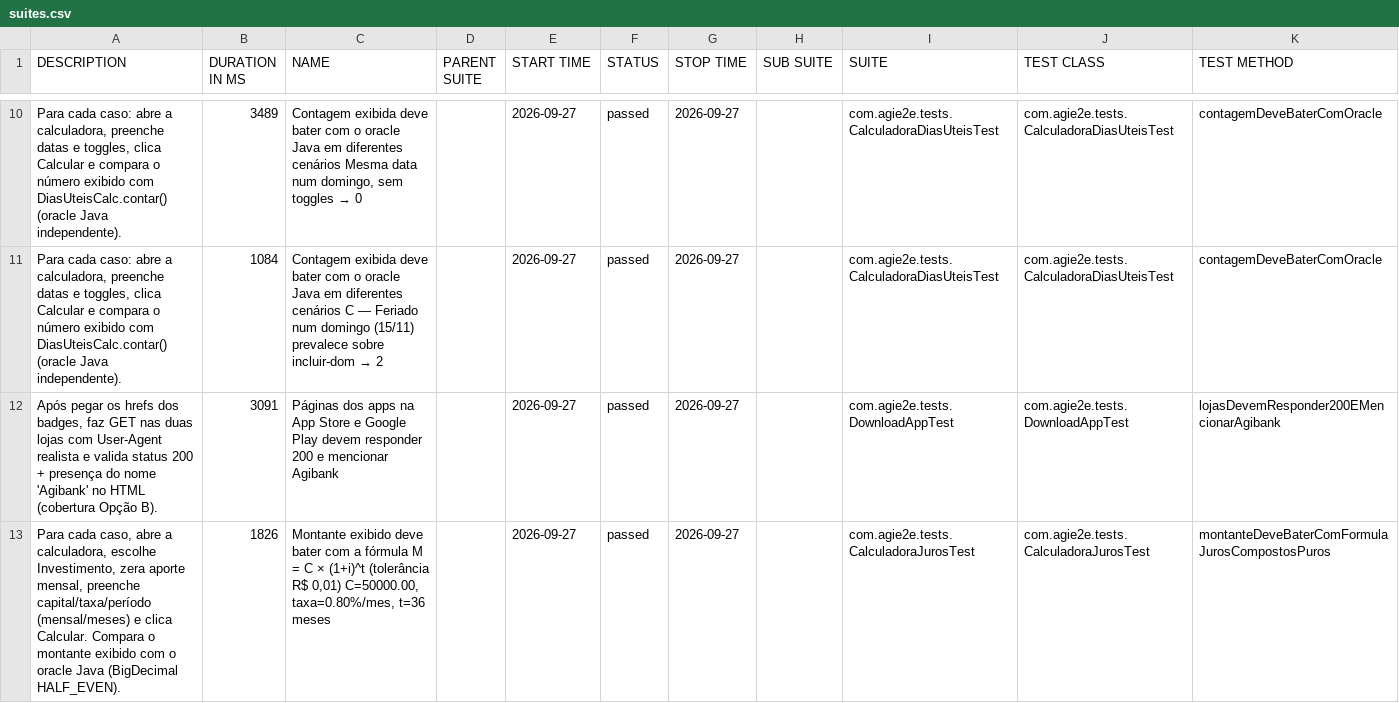
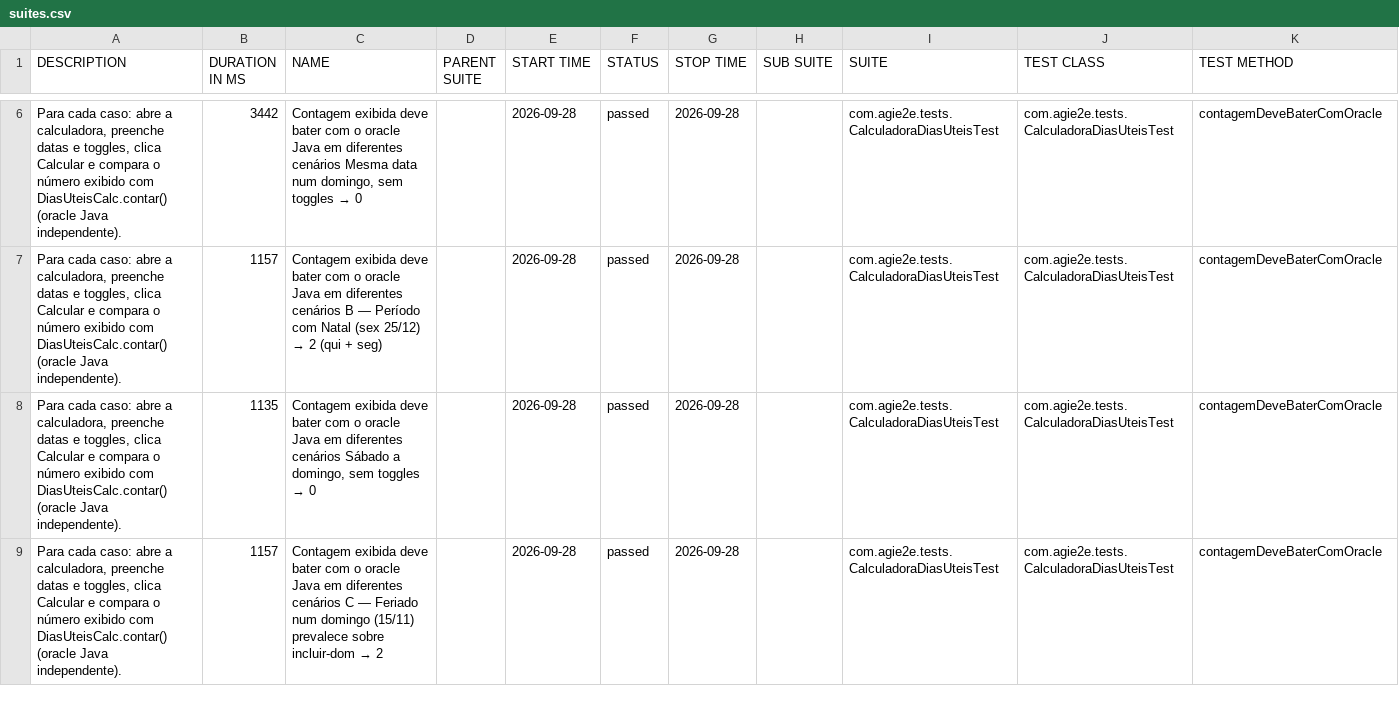
Before and after one commit to silasmarques/agi-e2e, a CSV file: data/suites.csv, drawn as a sheet; only a part is shown, gaps mark what is left out; the diff covers the shown part only.

```diff
--- a/data/suites.csv
+++ b/data/suites.csv
@@ -10,4 +6,4 @@
-"Para cada caso: abre a calculadora, preenche datas e toggles, clica Calcular e compara o número exibido com DiasUteisCalc.contar() (oracle Java independente).","3489","Contagem exibida deve bater com o oracle Java em diferentes cenários Mesma data num domingo, sem toggles → 0","","2026-09-27","passed","2026-09-27","","com.agie2e.tests.CalculadoraDiasUteisTest","com.agie2e.tests.CalculadoraDiasUteisTest","contagemDeveBaterComOracle"
-"Para cada caso: abre a calculadora, preenche datas e toggles, clica Calcular e compara o número exibido com DiasUteisCalc.contar() (oracle Java independente).","1084","Contagem exibida deve bater com o oracle Java em diferentes cenários C — Feriado num domingo (15/11) prevalece sobre incluir-dom → 2","","2026-09-27","passed","2026-09-27","","com.agie2e.tests.CalculadoraDiasUteisTest","com.agie2e.tests.CalculadoraDiasUteisTest","contagemDeveBaterComOracle"
-"Após pegar os hrefs dos badges, faz GET nas duas lojas com User-Agent realista e valida status 200 + presença do nome 'Agibank' no HTML (cobertura Opção B).","3091","Páginas dos apps na App Store e Google Play devem responder 200 e mencionar Agibank","","2026-09-27","passed","2026-09-27","","com.agie2e.tests.DownloadAppTest","com.agie2e.tests.DownloadAppTest","lojasDevemResponder200EMencionarAgibank"
-"Para cada caso, abre a calculadora, escolhe Investimento, zera aporte mensal, preenche capital/taxa/período (mensal/meses) e clica Calcular. Compara o montante exibido com o oracle Java (BigDecimal HALF_EVEN).","1826","Montante exibido deve bater com a fórmula M = C × (1+i)^t (tolerância R$ 0,01) C=50000.00, taxa=0.80%/mes, t=36 meses","","2026-09-27","passed","2026-09-27","","com.agie2e.tests.CalculadoraJurosTest","com.agie2e.tests.CalculadoraJurosTest","montanteDeveBaterComFormulaJurosCompostosPuros"
+"Para cada caso: abre a calculadora, preenche datas e toggles, clica Calcular e compara o número exibido com DiasUteisCalc.contar() (oracle Java independente).","3442","Contagem exibida deve bater com o oracle Java em diferentes cenários Mesma data num domingo, sem toggles → 0","","2026-09-28","passed","2026-09-28","","com.agie2e.tests.CalculadoraDiasUteisTest","com.agie2e.tests.CalculadoraDiasUteisTest","contagemDeveBaterComOracle"
+"Para cada caso: abre a calculadora, preenche datas e toggles, clica Calcular e compara o número exibido com DiasUteisCalc.contar() (oracle Java independente).","1157","Contagem exibida deve bater com o oracle Java em diferentes cenários B — Período com Natal (sex 25/12) → 2 (qui + seg)","","2026-09-28","passed","2026-09-28","","com.agie2e.tests.CalculadoraDiasUteisTest","com.agie2e.tests.CalculadoraDiasUteisTest","contagemDeveBaterComOracle"
+"Para cada caso: abre a calculadora, preenche datas e toggles, clica Calcular e compara o número exibido com DiasUteisCalc.contar() (oracle Java independente).","1135","Contagem exibida deve bater com o oracle Java em diferentes cenários Sábado a domingo, sem toggles → 0","","2026-09-28","passed","2026-09-28","","com.agie2e.tests.CalculadoraDiasUteisTest","com.agie2e.tests.CalculadoraDiasUteisTest","contagemDeveBaterComOracle"
+"Para cada caso: abre a calculadora, preenche datas e toggles, clica Calcular e compara o número exibido com DiasUteisCalc.contar() (oracle Java independente).","1157","Contagem exibida deve bater com o oracle Java em diferentes cenários C — Feriado num domingo (15/11) prevalece sobre incluir-dom → 2","","2026-09-28","passed","2026-09-28","","com.agie2e.tests.CalculadoraDiasUteisTest","com.agie2e.tests.CalculadoraDiasUteisTest","contagemDeveBaterComOracle"
```
Also changed, not shown: 7 added rows, 7 removed rows and 22 edited cells elsewhere in this file, data/behaviors.csv, 48 other files.
